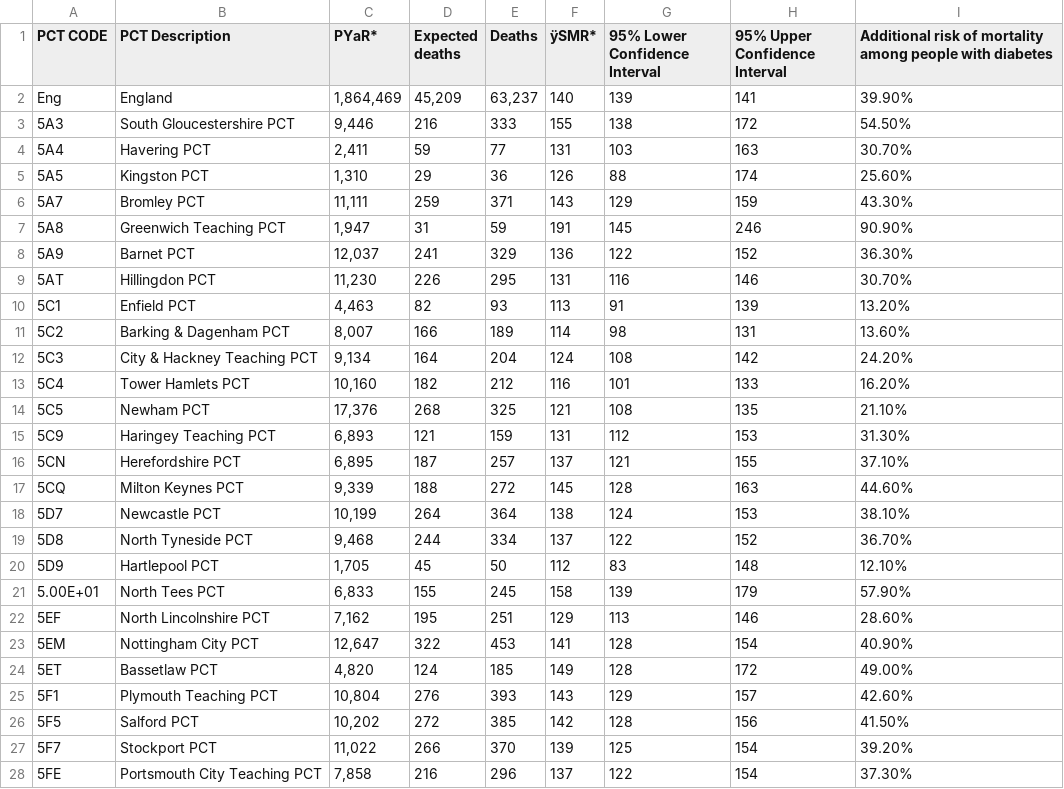
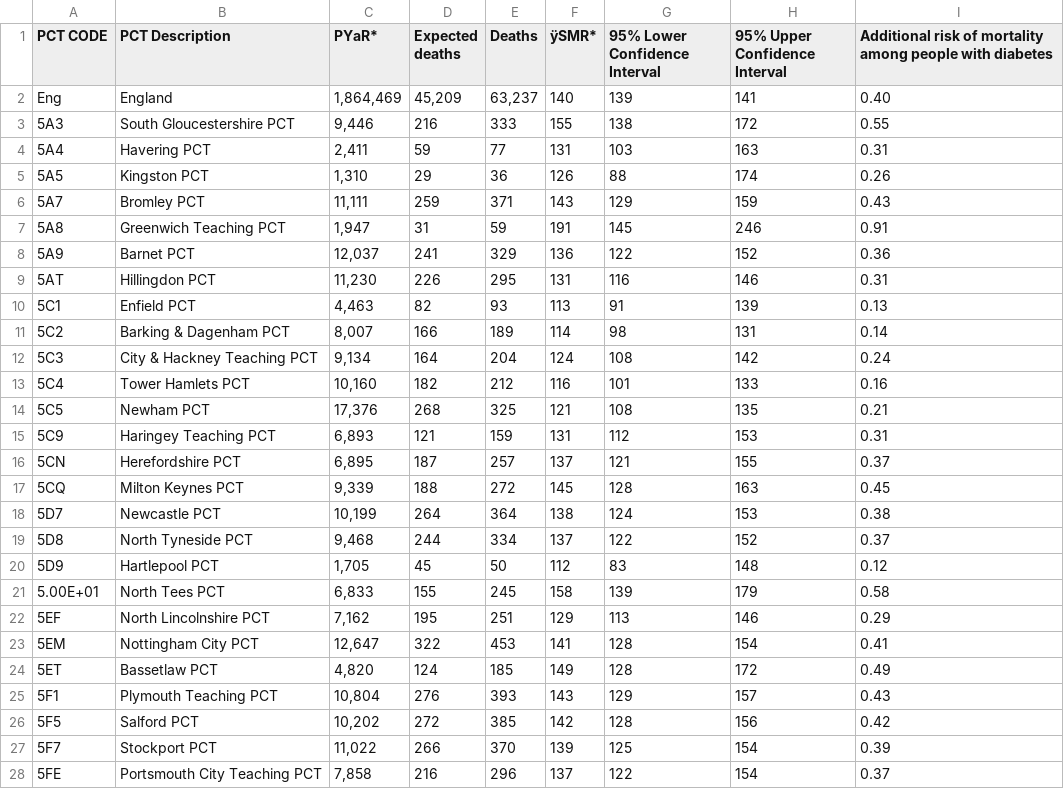
Before and after one commit to osiris22692/DV_RProject3, a CSV file: 01 Data/CSVs/2010-11_NDA_Rept2_Mortality.csv, drawn as a sheet; only a part is shown; the diff covers the shown part only.

```diff
--- a/01 Data/CSVs/2010-11_NDA_Rept2_Mortality.csv
+++ b/01 Data/CSVs/2010-11_NDA_Rept2_Mortality.csv
@@ -1,28 +1,28 @@
 PCT CODE,PCT Description,PYaR*,Expected deaths,Deaths,ÿSMR*,95% Lower Confidence Interval,95% Upper Confidence Interval,Additional risk of mortality among people with diabetes
-Eng,England,"1,864,469","45,209","63,237",140,139,141,39.90%
-5A3,South Gloucestershire PCT,"9,446",216,333,155,138,172,54.50%
-5A4,Havering PCT,"2,411",59,77,131,103,163,30.70%
-5A5,Kingston PCT,"1,310",29,36,126,88,174,25.60%
-5A7,Bromley PCT,"11,111",259,371,143,129,159,43.30%
-5A8,Greenwich Teaching PCT,"1,947",31,59,191,145,246,90.90%
-5A9,Barnet PCT,"12,037",241,329,136,122,152,36.30%
-5AT,Hillingdon PCT,"11,230",226,295,131,116,146,30.70%
-5C1,Enfield PCT,"4,463",82,93,113,91,139,13.20%
-5C2,Barking & Dagenham PCT,"8,007",166,189,114,98,131,13.60%
-5C3,City & Hackney Teaching PCT,"9,134",164,204,124,108,142,24.20%
-5C4,Tower Hamlets PCT,"10,160",182,212,116,101,133,16.20%
-5C5,Newham PCT,"17,376",268,325,121,108,135,21.10%
-5C9,Haringey Teaching PCT,"6,893",121,159,131,112,153,31.30%
-5CN,Herefordshire PCT,"6,895",187,257,137,121,155,37.10%
-5CQ,Milton Keynes PCT,"9,339",188,272,145,128,163,44.60%
-5D7,Newcastle PCT,"10,199",264,364,138,124,153,38.10%
-5D8,North Tyneside PCT,"9,468",244,334,137,122,152,36.70%
-5D9,Hartlepool PCT,"1,705",45,50,112,83,148,12.10%
-5.00E+01,North Tees PCT,"6,833",155,245,158,139,179,57.90%
-5EF,North Lincolnshire PCT,"7,162",195,251,129,113,146,28.60%
-5EM,Nottingham City PCT,"12,647",322,453,141,128,154,40.90%
-5ET,Bassetlaw PCT,"4,820",124,185,149,128,172,49.00%
-5F1,Plymouth Teaching PCT,"10,804",276,393,143,129,157,42.60%
-5F5,Salford PCT,"10,202",272,385,142,128,156,41.50%
-5F7,Stockport PCT,"11,022",266,370,139,125,154,39.20%
-5FE,Portsmouth City Teaching PCT,"7,858",216,296,137,122,154,37.30%
+Eng,England,"1,864,469","45,209","63,237",140,139,141,0.40
+5A3,South Gloucestershire PCT,"9,446",216,333,155,138,172,0.55
+5A4,Havering PCT,"2,411",59,77,131,103,163,0.31
+5A5,Kingston PCT,"1,310",29,36,126,88,174,0.26
+5A7,Bromley PCT,"11,111",259,371,143,129,159,0.43
+5A8,Greenwich Teaching PCT,"1,947",31,59,191,145,246,0.91
+5A9,Barnet PCT,"12,037",241,329,136,122,152,0.36
+5AT,Hillingdon PCT,"11,230",226,295,131,116,146,0.31
+5C1,Enfield PCT,"4,463",82,93,113,91,139,0.13
+5C2,Barking & Dagenham PCT,"8,007",166,189,114,98,131,0.14
+5C3,City & Hackney Teaching PCT,"9,134",164,204,124,108,142,0.24
+5C4,Tower Hamlets PCT,"10,160",182,212,116,101,133,0.16
+5C5,Newham PCT,"17,376",268,325,121,108,135,0.21
+5C9,Haringey Teaching PCT,"6,893",121,159,131,112,153,0.31
+5CN,Herefordshire PCT,"6,895",187,257,137,121,155,0.37
+5CQ,Milton Keynes PCT,"9,339",188,272,145,128,163,0.45
+5D7,Newcastle PCT,"10,199",264,364,138,124,153,0.38
+5D8,North Tyneside PCT,"9,468",244,334,137,122,152,0.37
+5D9,Hartlepool PCT,"1,705",45,50,112,83,148,0.12
+5.00E+01,North Tees PCT,"6,833",155,245,158,139,179,0.58
+5EF,North Lincolnshire PCT,"7,162",195,251,129,113,146,0.29
+5EM,Nottingham City PCT,"12,647",322,453,141,128,154,0.41
+5ET,Bassetlaw PCT,"4,820",124,185,149,128,172,0.49
+5F1,Plymouth Teaching PCT,"10,804",276,393,143,129,157,0.43
+5F5,Salford PCT,"10,202",272,385,142,128,156,0.42
+5F7,Stockport PCT,"11,022",266,370,139,125,154,0.39
+5FE,Portsmouth City Teaching PCT,"7,858",216,296,137,122,154,0.37
```
Also changed, not shown: 125 edited cells elsewhere in this file, 01 Data/CSVs/2010-11_NDA_Rept2_Angina.csv, 01 Data/CSVs/2010-11_NDA_Rept2_Heart _Failure.csv, 5 other files.
